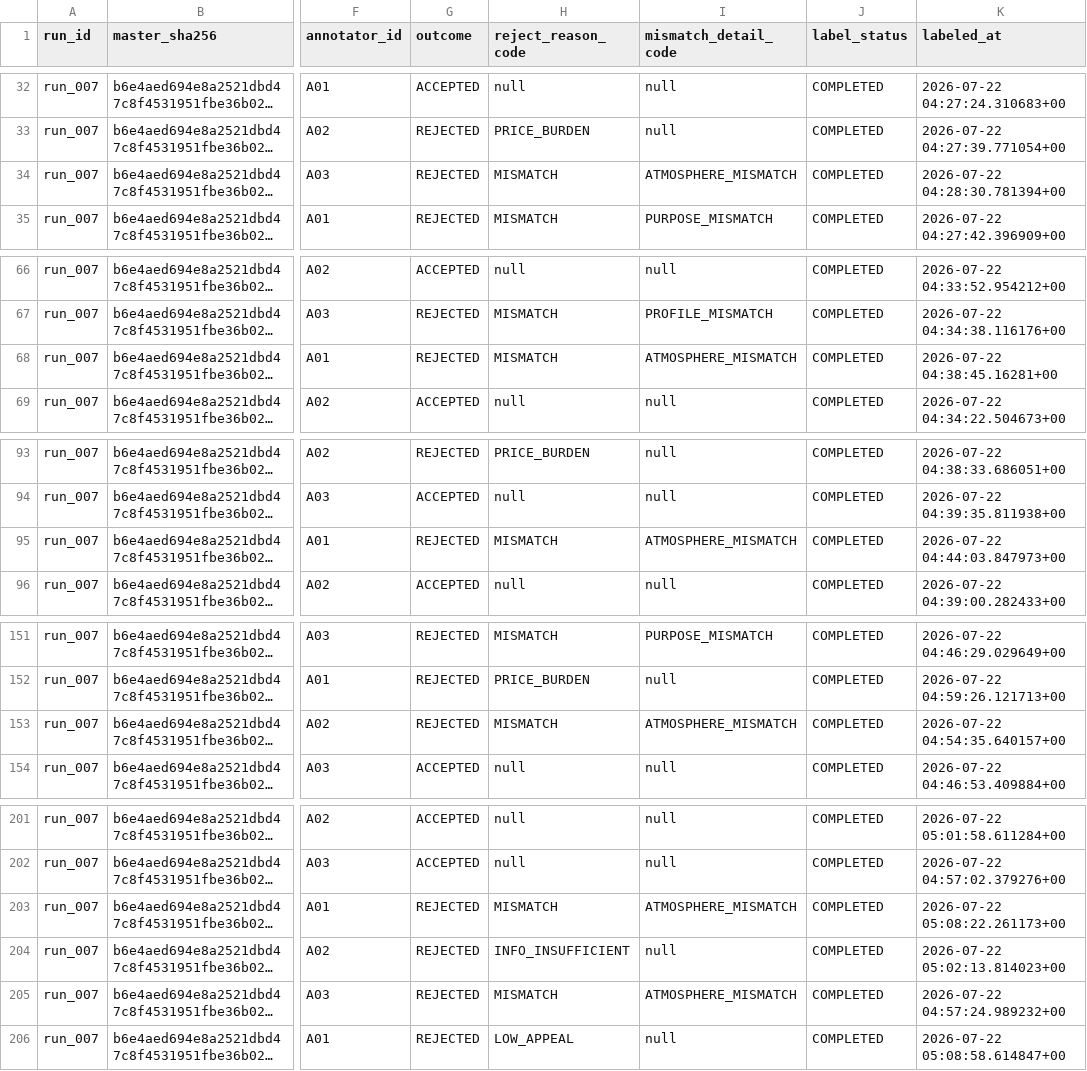
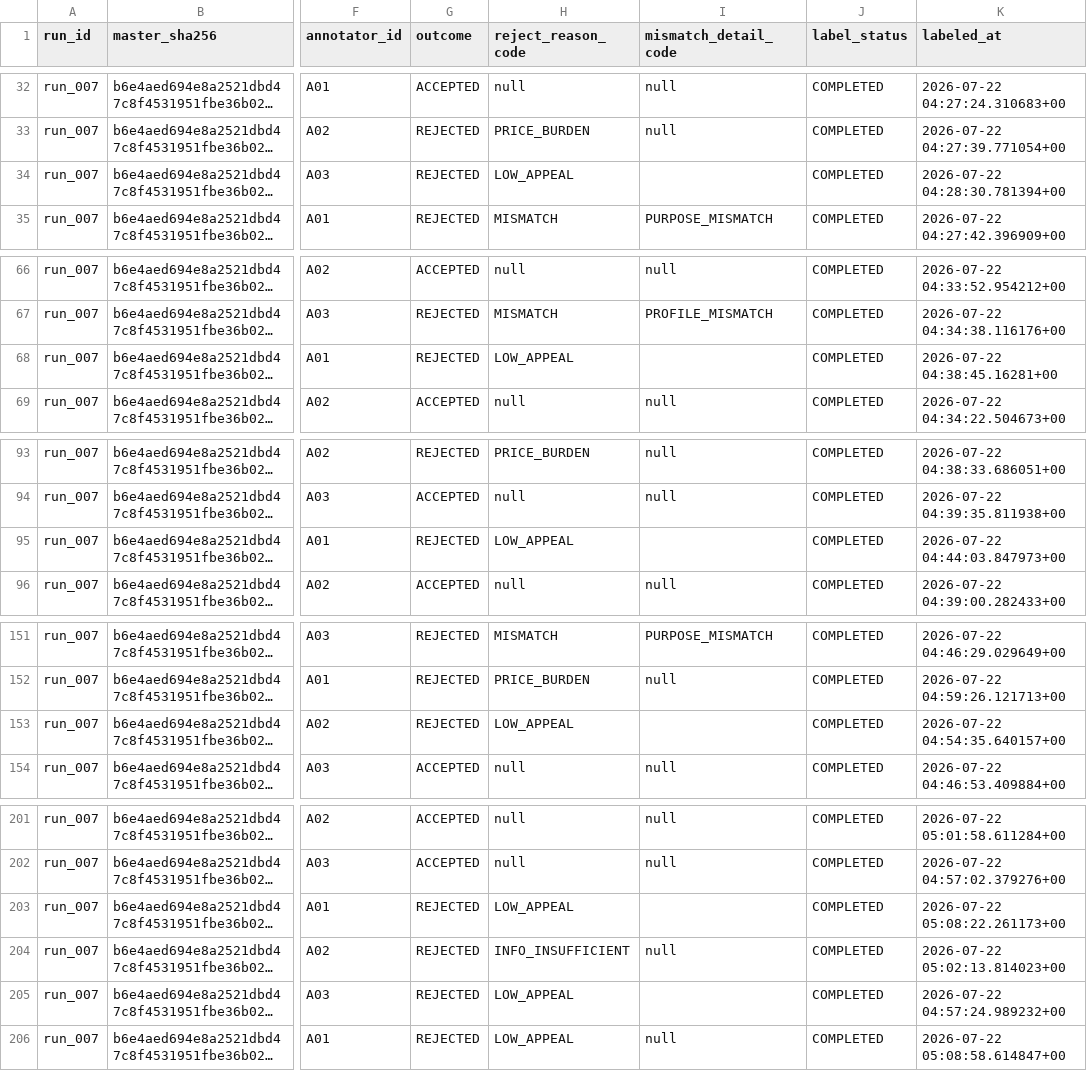
Before and after one commit to hwpark0826/AICOSS-heuristic-train-data-, a CSV file: data/training/heuristic selection data.csv, drawn as a sheet; only a part is shown, gaps mark what is left out; long unchanged cells end in …; the diff covers the shown part only; the diff names each change by its address in the sheet, - before the commit and + after, or states it on an @@ line.

Commit message:
Reclassify atmosphere mismatch labels as low appeal

```diff
--- a/data/training/heuristic selection data.csv
+++ b/data/training/heuristic selection data.csv
-H34 (reject_reason_code): MISMATCH
+H34 (reject_reason_code): LOW_APPEAL
-I34 (mismatch_detail_code): ATMOSPHERE_MISMATCH
+I34 (mismatch_detail_code): (empty)
-H68 (reject_reason_code): MISMATCH
+H68 (reject_reason_code): LOW_APPEAL
-I68 (mismatch_detail_code): ATMOSPHERE_MISMATCH
+I68 (mismatch_detail_code): (empty)
-H95 (reject_reason_code): MISMATCH
+H95 (reject_reason_code): LOW_APPEAL
-I95 (mismatch_detail_code): ATMOSPHERE_MISMATCH
+I95 (mismatch_detail_code): (empty)
-H153 (reject_reason_code): MISMATCH
+H153 (reject_reason_code): LOW_APPEAL
-I153 (mismatch_detail_code): ATMOSPHERE_MISMATCH
+I153 (mismatch_detail_code): (empty)
-H203 (reject_reason_code): MISMATCH
+H203 (reject_reason_code): LOW_APPEAL
-I203 (mismatch_detail_code): ATMOSPHERE_MISMATCH
+I203 (mismatch_detail_code): (empty)
-H205 (reject_reason_code): MISMATCH
+H205 (reject_reason_code): LOW_APPEAL
-I205 (mismatch_detail_code): ATMOSPHERE_MISMATCH
+I205 (mismatch_detail_code): (empty)
```
Also changed, not shown: 4 edited cells elsewhere in this file, 4 other files.
